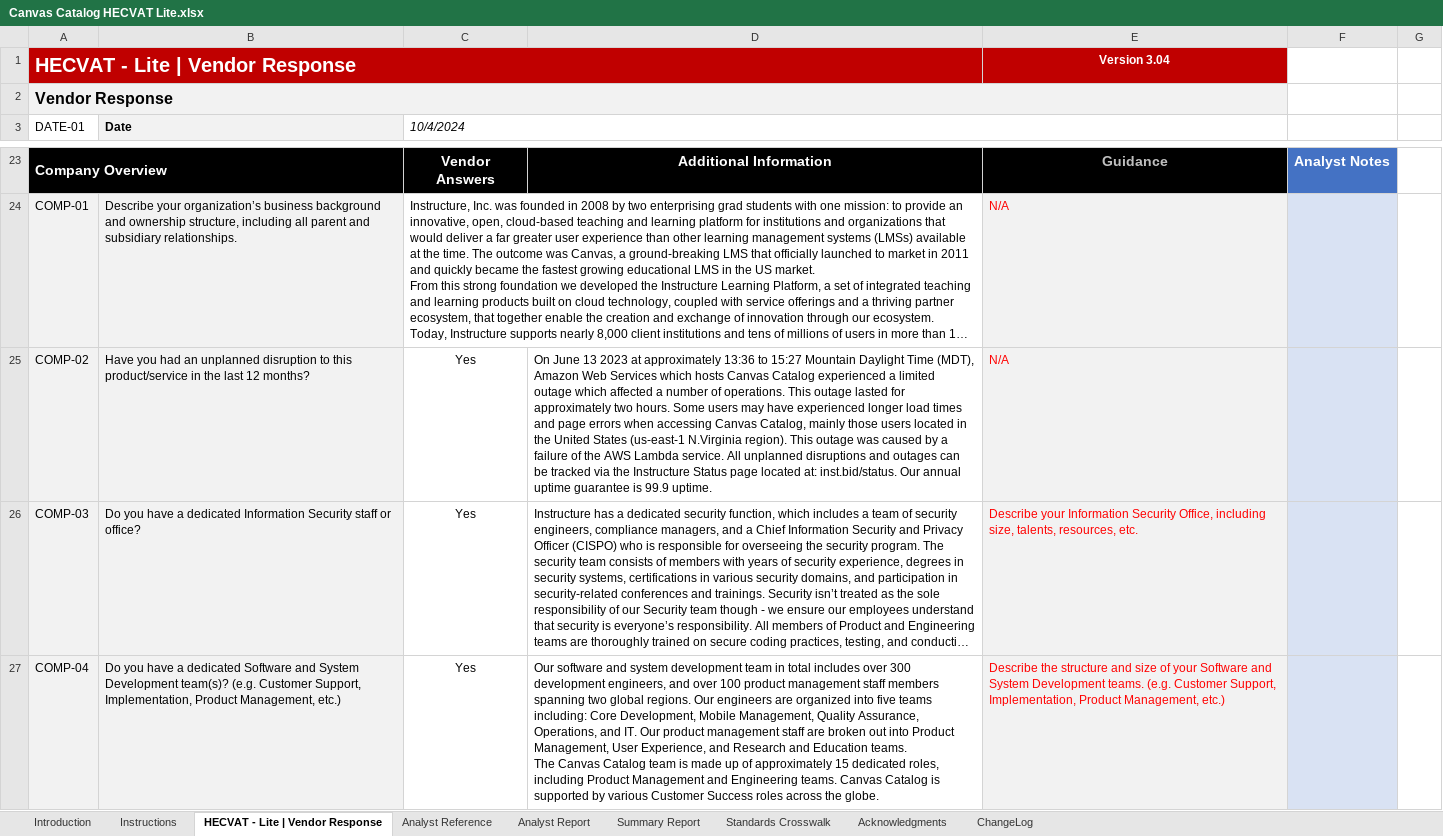
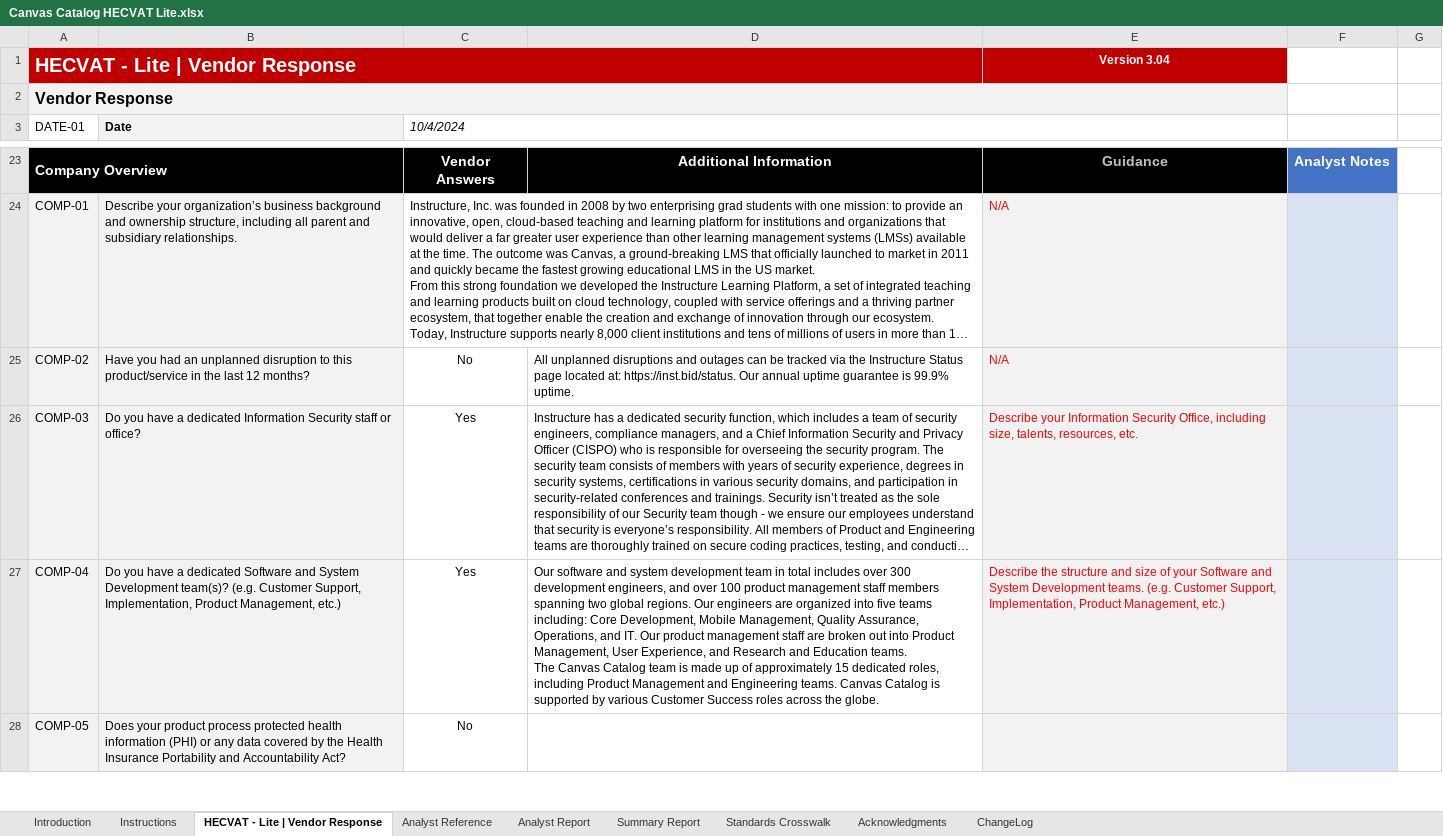
Before and after one commit to instructure/instructure-compliance-packages, an Excel workbook: Canvas Catalog/Canvas Catalog HECVAT Lite.xlsx, sheet HECVAT - Lite | Vendor Response, drawn as a sheet; only a part is shown, gaps mark what is left out; the shorter side is filled out with more unchanged rows; long unchanged cells end in …; values as stored, in another font and other column widths than the file's, no borders; charts and pictures and conditional formats not drawn; the diff names each change by its address in the sheet, - before the commit and + after, or states it on an @@ line.

Commit message:
AWS Outage fix

```diff
--- a/Canvas Catalog/Canvas Catalog HECVAT Lite.xlsx (sheet HECVAT - Lite | Vendor Response)
+++ b/Canvas Catalog/Canvas Catalog HECVAT Lite.xlsx (sheet HECVAT - Lite | Vendor Response)
-C25 (10/4/2024): Yes
+C25 (10/4/2024): No
-D25: On June 13 2023 at approximately 13:36 to 15:27 Mountain Daylight Time (MDT), Amazon Web Services which hosts Canvas Catalog experienced a limited outage which affected a number of operations. This outage lasted for approximately two hours. Some users may have experienced longer load times and page errors when accessing Canvas Catalog, mainly those users located in the United States (us-east-1 N.Virginia region). This outage was caused by a failure of the AWS Lambda service. All unplanned disruptions and outages can be tracked via the Instructure Status page located at: inst.bid/status. Our annual uptime guarantee is 99.9 uptime.
+D25: All unplanned disruptions and outages can be tracked via the Instructure Status page located at: https://inst.bid/status. Our annual uptime guarantee is 99.9% uptime.
```
Also changed, not shown: sheet Analyst Report, sheet Summary Report, charts or pictures.
